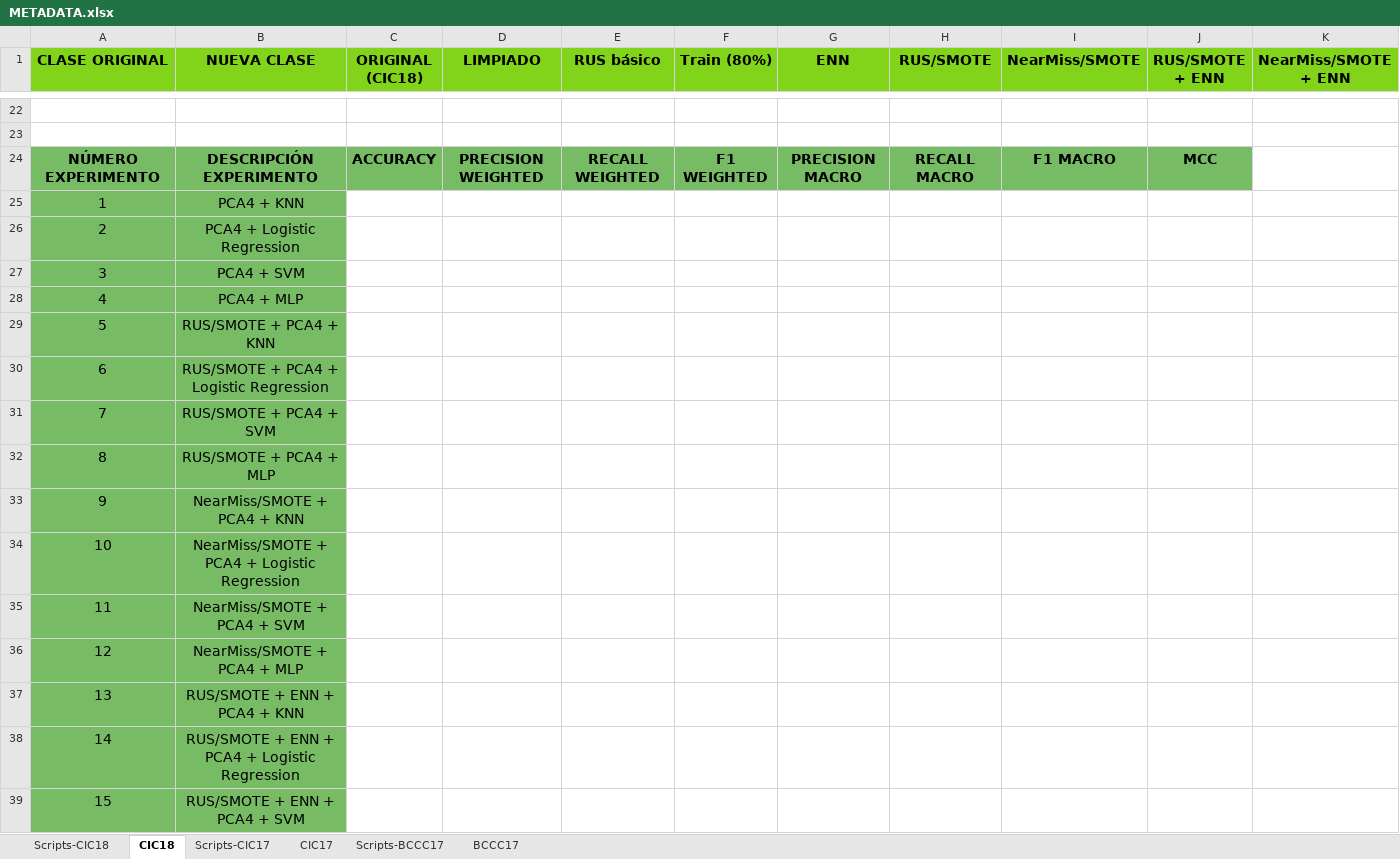
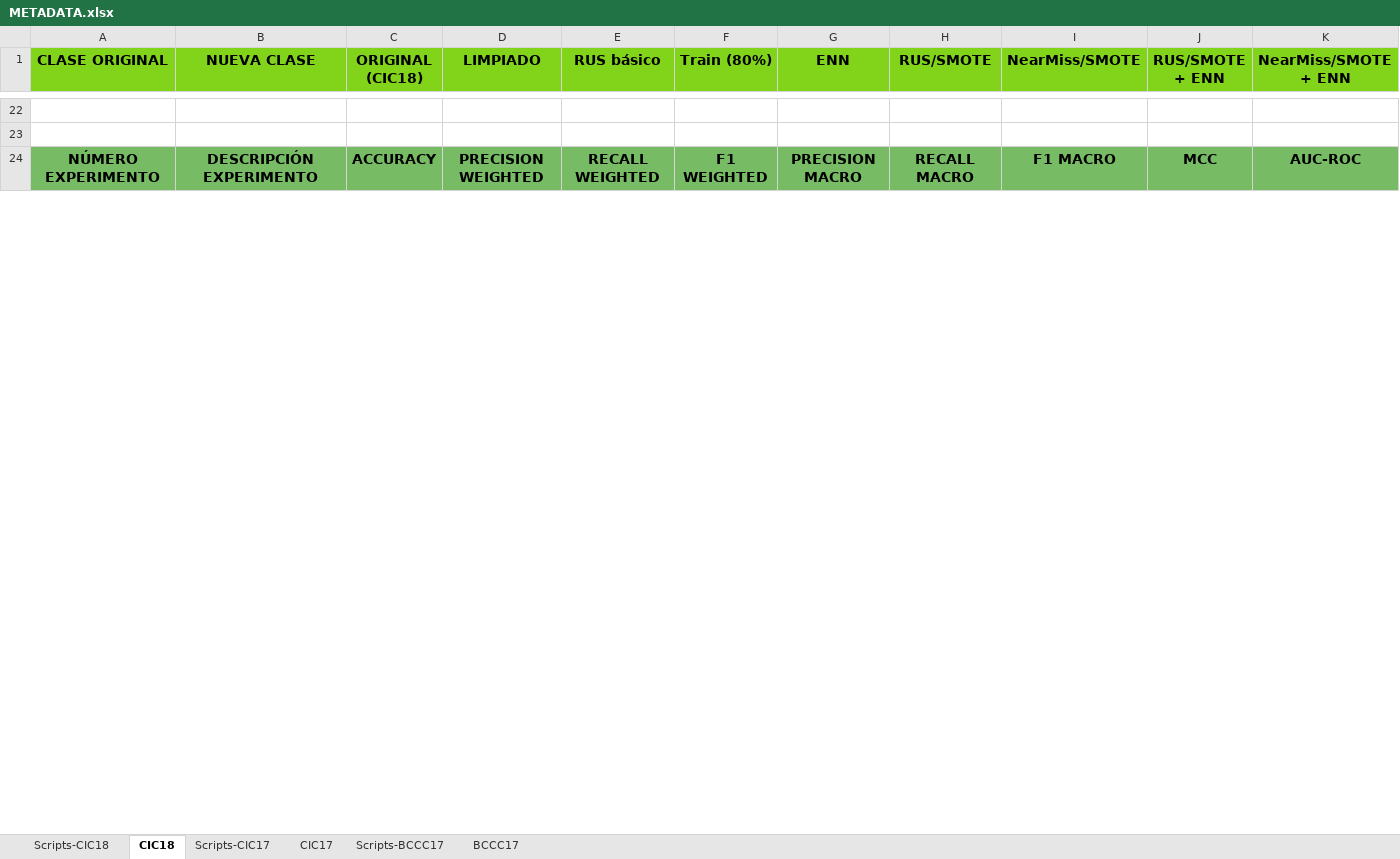
Before and after one commit to lamux04/BECA-INVESTIGACION, an Excel workbook: TFG_MODELOS_SIMPLES/02_datasets/metadata/METADATA.xlsx, sheet CIC18, drawn as a sheet; only a part is shown, gaps mark what is left out; values as stored, in another font and other column widths than the file's, no borders; removed rows and columns are numbered as before the commit, all else as after; the diff covers the shown part only; the diff names each change by its address in the sheet, - before the commit and + after, or states it on an @@ line.

```diff
--- a/TFG_MODELOS_SIMPLES/02_datasets/metadata/METADATA.xlsx (sheet CIC18)
+++ b/TFG_MODELOS_SIMPLES/02_datasets/metadata/METADATA.xlsx (sheet CIC18)
-K24 (NearMiss/SMOTE + ENN): (empty)
+K24 (NearMiss/SMOTE + ENN): AUC-ROC
-K24 fill: none
+K24 fill: #77BC65
-row 25: 1 | PCA4 + KNN
-row 26: 2 | PCA4 + Logistic Regression
-row 27: 3 | PCA4 + SVM
-row 28: 4 | PCA4 + MLP
-row 29: 5 | RUS/SMOTE + PCA4 + KNN
-row 30: 6 | RUS/SMOTE + PCA4 + Logistic Regression
-row 31: 7 | RUS/SMOTE + PCA4 + SVM
-row 32: 8 | RUS/SMOTE + PCA4 + MLP
-row 33: 9 | NearMiss/SMOTE + PCA4 + KNN
-row 34: 10 | NearMiss/SMOTE + PCA4 + Logistic Regression
-row 35: 11 | NearMiss/SMOTE + PCA4 + SVM
-row 36: 12 | NearMiss/SMOTE + PCA4 + MLP
-row 37: 13 | RUS/SMOTE + ENN + PCA4 + KNN
-row 38: 14 | RUS/SMOTE + ENN + PCA4 + Logistic Regression
-row 39: 15 | RUS/SMOTE + ENN + PCA4 + SVM
```
Also changed, not shown: 30 added rows, 25 removed rows, 1 edited cell and cell formats elsewhere in this sheet, sheet CIC17, sheet BCCC17, 51 other files.
